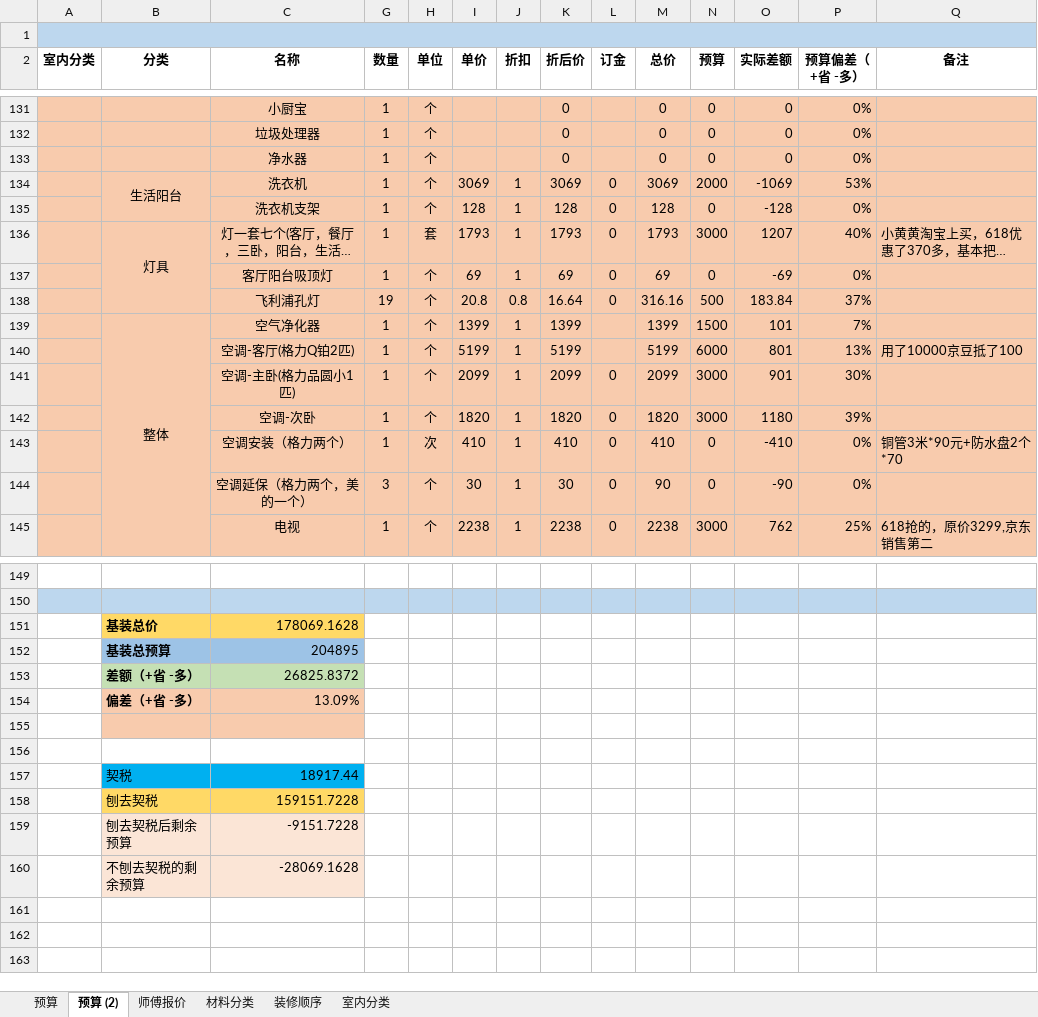
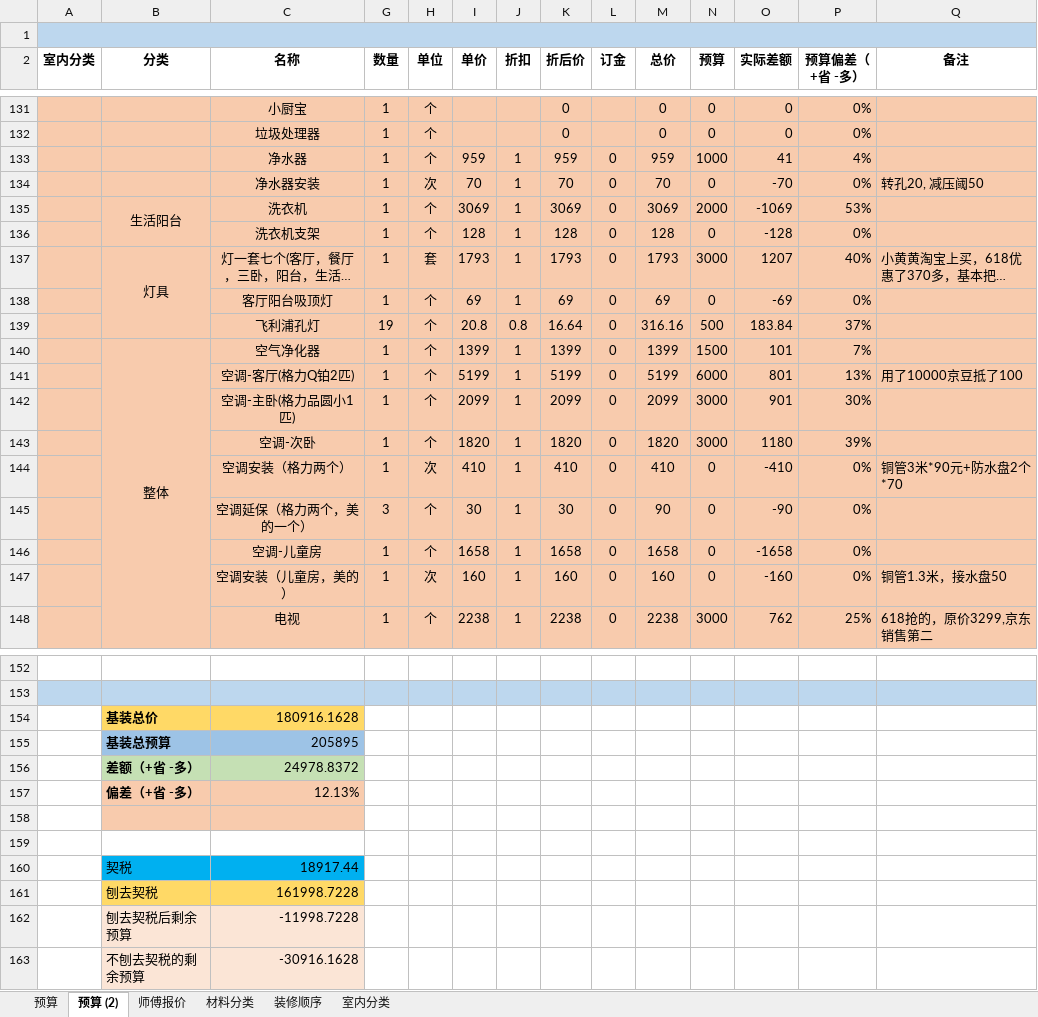
Before and after one commit to cocotao/docurate, an Excel workbook: 九里A2-自己.xlsx, sheet 预算 (2), drawn as a sheet; only a part is shown, gaps mark what is left out; long unchanged cells end in …; values as stored, in another font and other column widths than the file's, no borders; conditional formats not drawn; addresses are those after the commit; rows hold the shown columns only; the diff names each change by its address in the sheet, - before the commit and + after, or states it on an @@ line.

Commit message:
Update.

```diff
--- a/九里A2-自己.xlsx (sheet 预算 (2))
+++ b/九里A2-自己.xlsx (sheet 预算 (2))
-I133 (单价): (empty)
+I133 (单价): 959
-J133 (折扣): (empty)
+J133 (折扣): 1
-K133 (折后价): 0
+K133 (折后价): 959
-L133 (订金): (empty)
+L133 (订金): 0
-M133 (总价): 0
+M133 (总价): 959
-N133 (预算): 0
+N133 (预算): 1000
-O133 (实际差额): 0
+O133 (实际差额): 41
-P133 (预算偏差（+省 -多）): 0%
+P133 (预算偏差（+省 -多）): 4%
+row 134:  |  | 净水器安装 | 1 | 次 | 70 | 1 | 70 | 0 | 70 | 0 | -70 | 0% | 转孔20, 减压阈50
-L140:L141 (订金): (empty)
+L140:L141 (订金): 0
+row 146:  |  | 空调-儿童房 | 1 | 个 | 1658 | 1 | 1658 | 0 | 1658 | 0 | -1658 | 0%
+row 147:  |  | 空调安装（儿童房，美的） | 1 | 次 | 160 | 1 | 160 | 0 | 160 | 0 | -160 | 0% | 铜管1.3米，接水盘50
-C154 (名称): 178069.1628
+C154 (名称): 180916.1628
-C155 (名称): 204895
+C155 (名称): 205895
-C156 (名称): 26825.8372
+C156 (名称): 24978.8372
-C157 (名称): 13.09%
+C157 (名称): 12.13%
-C161 (名称): 159151.7228
+C161 (名称): 161998.7228
-C162 (名称): -9151.7228
+C162 (名称): -11998.7228
-C163 (名称): -28069.1628
+C163 (名称): -30916.1628
```
Also changed, not shown: formulas that keep their value.
